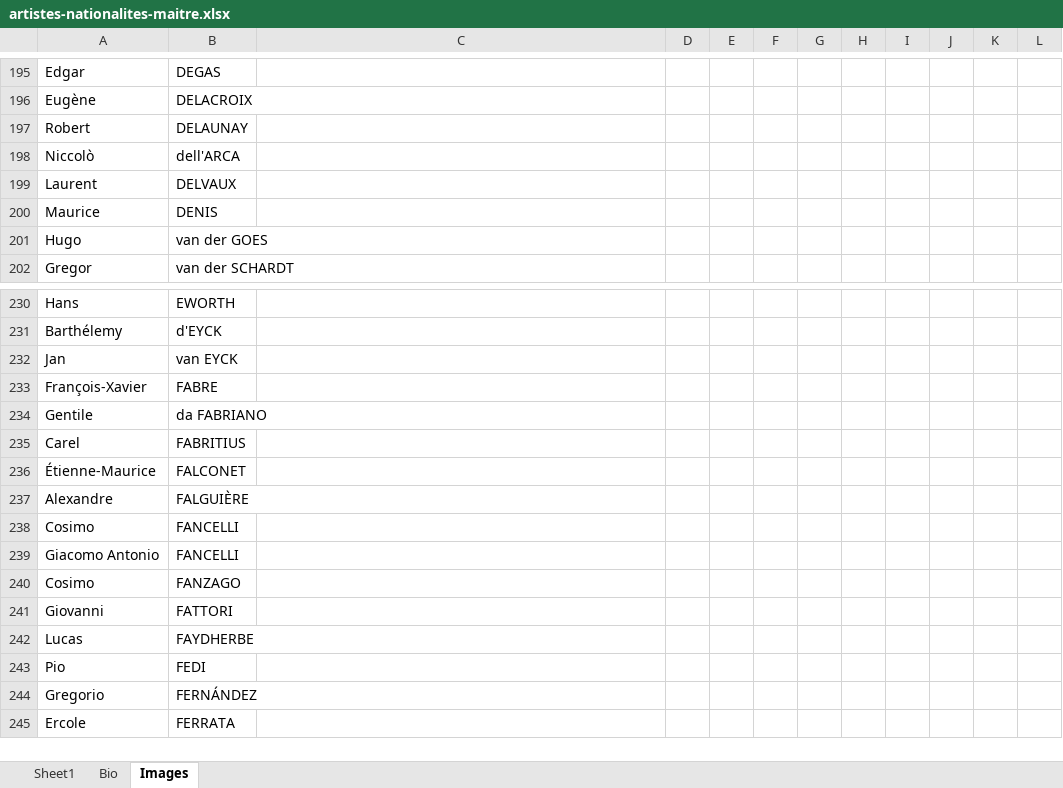
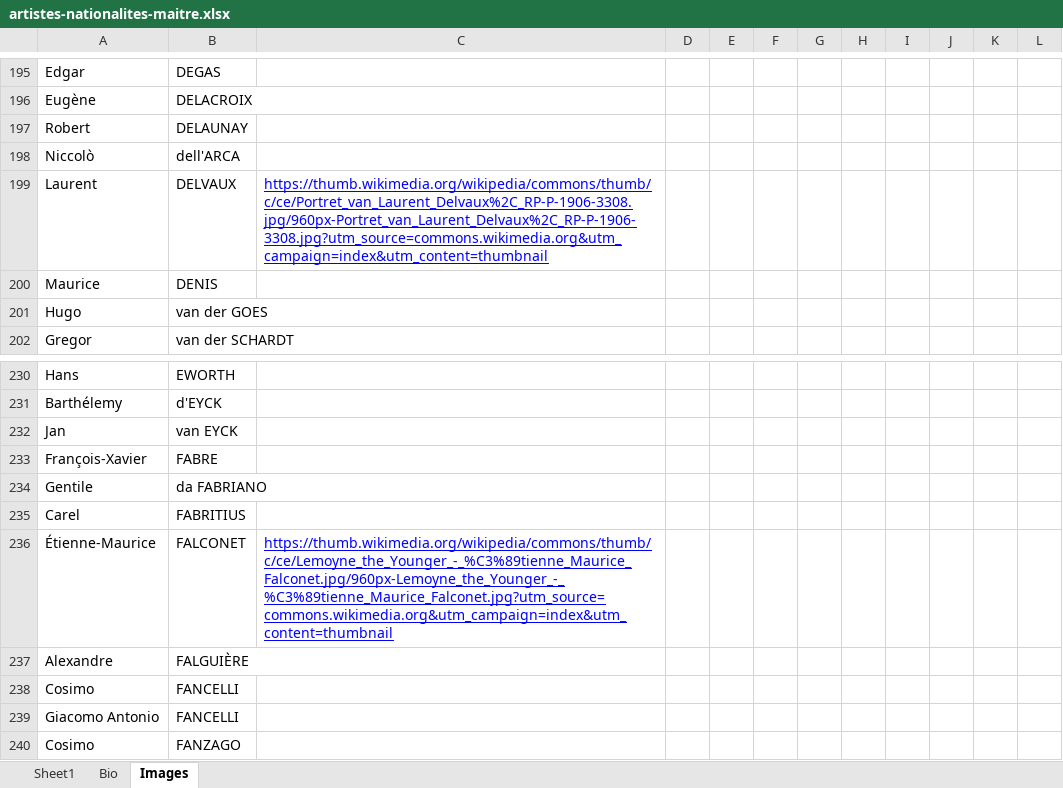
Before and after one commit to stassi-tech/art, an Excel workbook: quizzes/artistes-nationalites-maitre.xlsx, sheet Images, drawn as a sheet; only a part is shown, gaps mark what is left out; the shorter side is filled out with more unchanged rows; values as stored, in another font and other column widths than the file's, no borders; the diff names each change by its address in the sheet, - before the commit and + after, or states it on an @@ line.

```diff
--- a/quizzes/artistes-nationalites-maitre.xlsx (sheet Images)
+++ b/quizzes/artistes-nationalites-maitre.xlsx (sheet Images)
-C199: (empty)
+C199: https://thumb.wikimedia.org/wikipedia/commons/thumb/c/ce/Portret_van_Laurent_Delvaux%2C_RP-P-1906-3308.jpg/960px-Portret_van_Laurent_Delvaux%2C_RP-P-1906-3308.jpg?utm_source=commons.wikimedia.org&utm_campaign=index&utm_content=thumbnail
-C236: (empty)
+C236: https://thumb.wikimedia.org/wikipedia/commons/thumb/c/ce/Lemoyne_the_Younger_-_%C3%89tienne_Maurice_Falconet.jpg/960px-Lemoyne_the_Younger_-_%C3%89tienne_Maurice_Falconet.jpg?utm_source=commons.wikimedia.org&utm_campaign=index&utm_content=thumbnail
```
Also changed, not shown: quizzes/peinture-16e.xlsx, quizzes/peinture-17e.xlsx, 6 other files.
